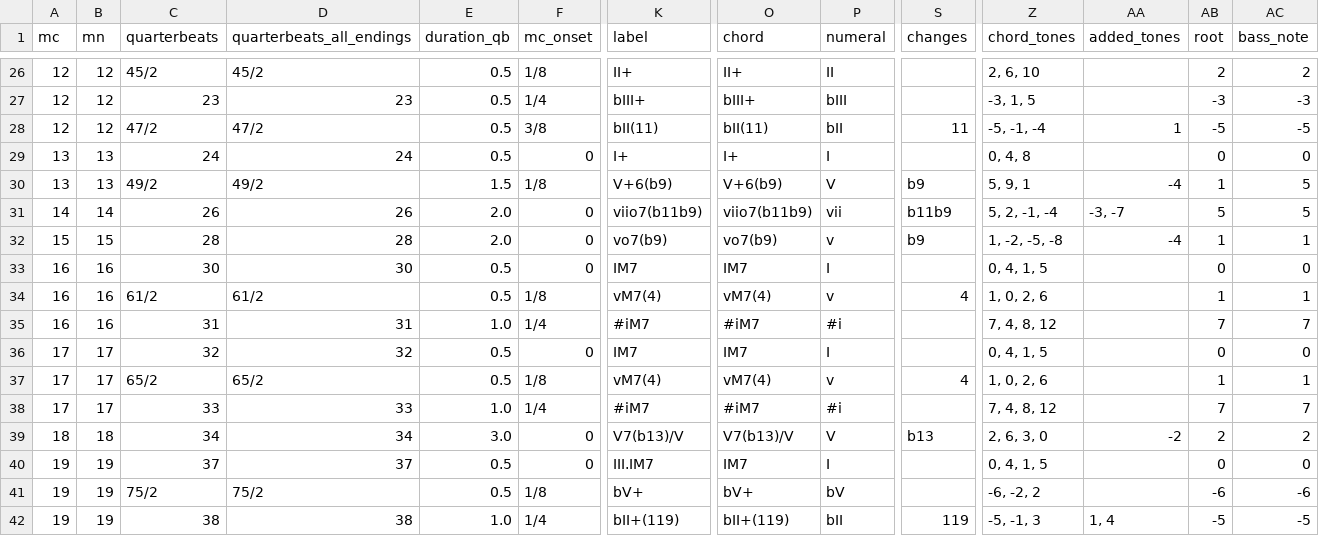
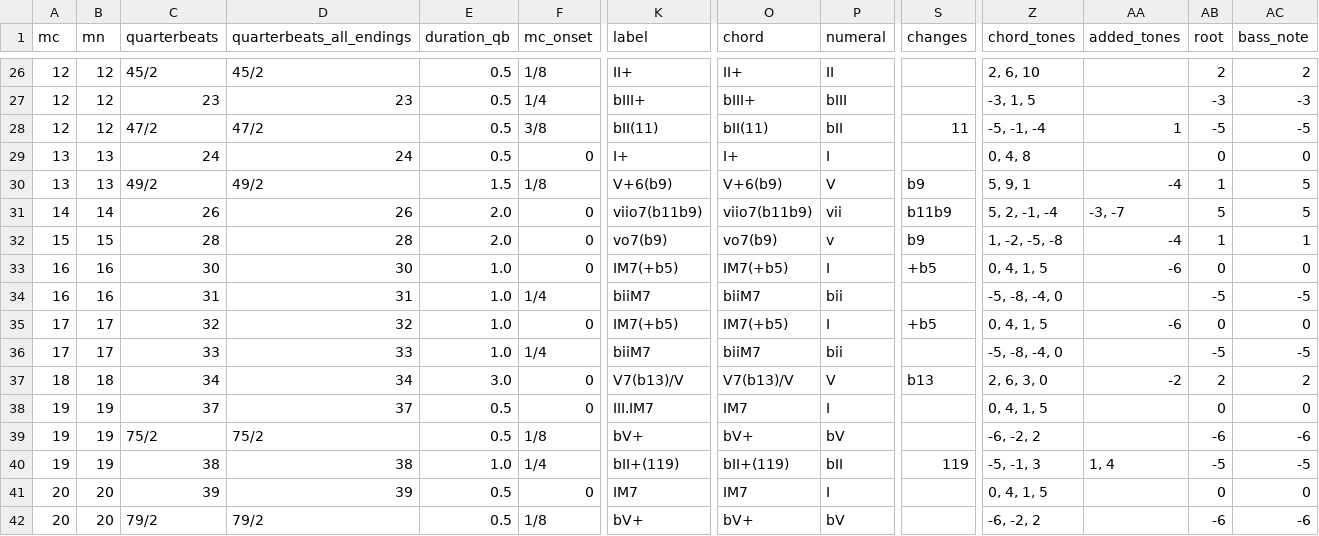
Before and after one commit to DCMLab/bartok_bagatelles, a TSV file: harmonies/op06n08.harmonies.tsv, drawn as a sheet; only a part is shown, gaps mark what is left out; the shorter side is filled out with more unchanged rows; removed rows and columns are numbered as before the commit, all else as after; rows hold the shown columns only; the diff names each change by its address in the sheet, - before the commit and + after, or states it on an @@ line.

```diff
--- a/harmonies/op06n08.harmonies.tsv
+++ b/harmonies/op06n08.harmonies.tsv
-E33 (duration_qb): 0.5
+E33 (duration_qb): 1.0
-K33 (label): IM7
+K33 (label): IM7(+b5)
-O33 (chord): IM7
+O33 (chord): IM7(+b5)
-S33 (changes): (empty)
+S33 (changes): +b5
-AA33 (added_tones): (empty)
+AA33 (added_tones): -6
-row 34: 16 | 16 | 61/2 | 61/2 | 0.5 | 1/8 | vM7(4) | vM7(4) | v | 4 | 1, 0, 2, 6 |  | 1 | 1
-K34 (label): #iM7
+K34 (label): biiM7
-O34 (chord): #iM7
+O34 (chord): biiM7
-P34 (numeral): #i
+P34 (numeral): bii
-Z34 (chord_tones): 7, 4, 8, 12
+Z34 (chord_tones): -5, -8, -4, 0
-AB34 (root): 7
+AB34 (root): -5
-AC34 (bass_note): 7
+AC34 (bass_note): -5
-E35 (duration_qb): 0.5
+E35 (duration_qb): 1.0
-K35 (label): IM7
+K35 (label): IM7(+b5)
-O35 (chord): IM7
+O35 (chord): IM7(+b5)
-S35 (changes): (empty)
+S35 (changes): +b5
-AA35 (added_tones): (empty)
+AA35 (added_tones): -6
-row 37: 17 | 17 | 65/2 | 65/2 | 0.5 | 1/8 | vM7(4) | vM7(4) | v | 4 | 1, 0, 2, 6 |  | 1 | 1
-K36 (label): #iM7
+K36 (label): biiM7
-O36 (chord): #iM7
+O36 (chord): biiM7
-P36 (numeral): #i
+P36 (numeral): bii
-Z36 (chord_tones): 7, 4, 8, 12
+Z36 (chord_tones): -5, -8, -4, 0
-AB36 (root): 7
+AB36 (root): -5
-AC36 (bass_note): 7
+AC36 (bass_note): -5
```
Also changed, not shown: metadata.tsv, reviewed/op06n08_reviewed.tsv, 4 other files.
